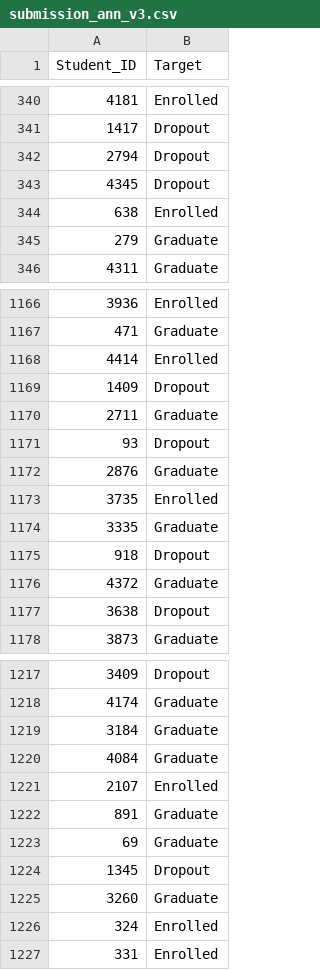
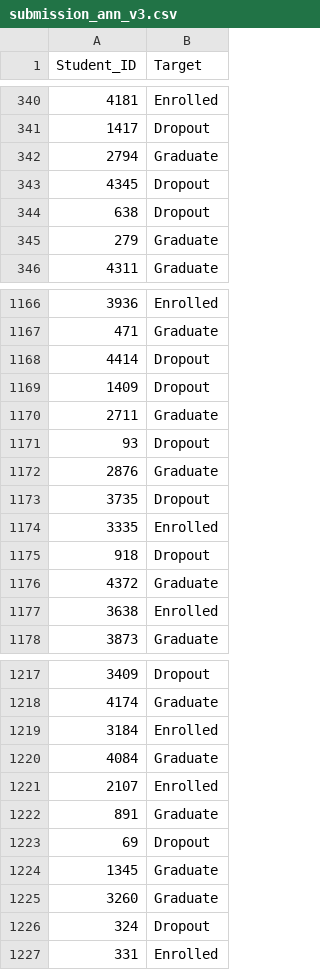
Before and after one commit to hamzhrdn/G6_AdvancedAI_Model, a CSV file: submission_ann_v3.csv, drawn as a sheet; only a part is shown, gaps mark what is left out; the diff covers the shown part only.

```diff
--- a/submission_ann_v3.csv
+++ b/submission_ann_v3.csv
@@ -341,5 +341,5 @@ Student_ID,Target
 1417,Dropout
-2794,Dropout
+2794,Graduate
 4345,Dropout
-638,Enrolled
+638,Dropout
 279,Graduate
@@ -1167,3 +1167,3 @@ Student_ID,Target
 471,Graduate
-4414,Enrolled
+4414,Dropout
 1409,Dropout
@@ -1172,7 +1172,7 @@ Student_ID,Target
 2876,Graduate
-3735,Enrolled
-3335,Graduate
+3735,Dropout
+3335,Enrolled
 918,Dropout
 4372,Graduate
-3638,Dropout
+3638,Enrolled
 3873,Graduate
@@ -1218,3 +1218,3 @@ Student_ID,Target
 4174,Graduate
-3184,Graduate
+3184,Enrolled
 4084,Graduate
@@ -1222,6 +1222,6 @@ Student_ID,Target
 891,Graduate
-69,Graduate
-1345,Dropout
+69,Dropout
+1345,Graduate
 3260,Graduate
-324,Enrolled
+324,Dropout
 331,Enrolled
```
Also changed, not shown: 117 edited cells elsewhere in this file, 1 other file.
